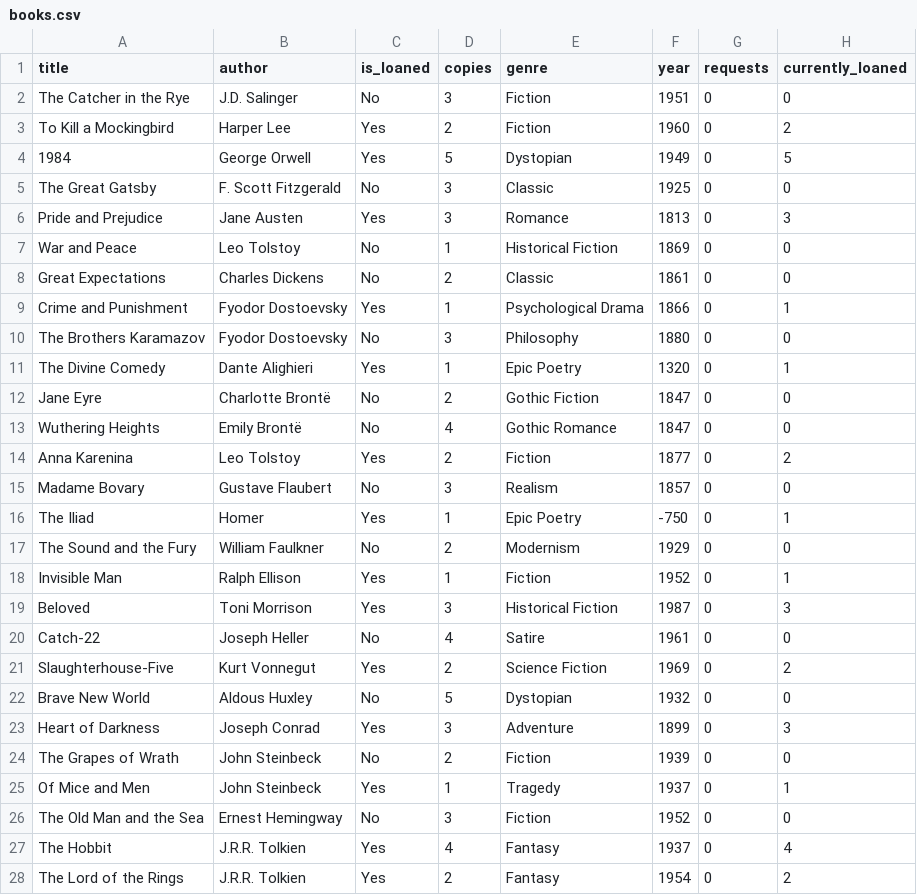
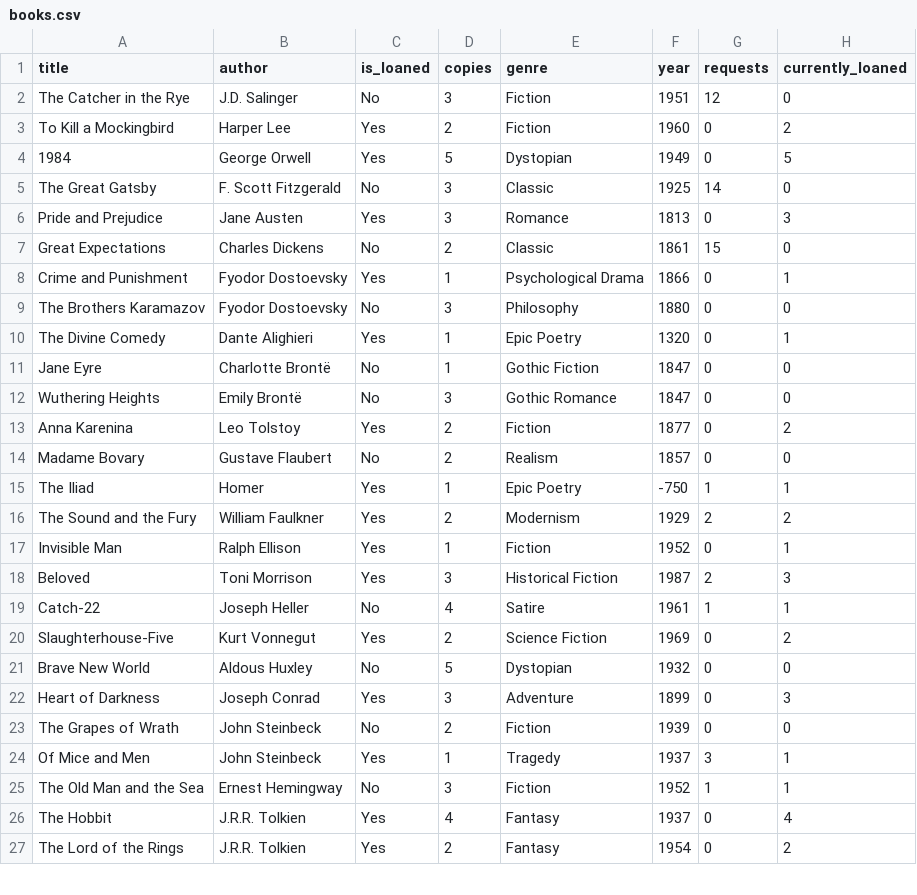
Before and after one commit to Maayan428/Library, a CSV file: SystemManagement/Book/books.csv, drawn as a sheet; only a part is shown; removed rows and columns are numbered as before the commit, all else as after; the diff covers the shown part only; the diff names each change by its address in the sheet, - before the commit and + after, or states it on an @@ line.

```diff
--- a/SystemManagement/Book/books.csv
+++ b/SystemManagement/Book/books.csv
-G2 (requests): 0
+G2 (requests): 12
-G5 (requests): 0
+G5 (requests): 14
-row 7: War and Peace | Leo Tolstoy | No | 1 | Historical Fiction | 1869 | 0 | 0
-G7 (requests): 0
+G7 (requests): 15
-D11 (copies): 2
+D11 (copies): 1
-D12 (copies): 4
+D12 (copies): 3
-D14 (copies): 3
+D14 (copies): 2
-G15 (requests): 0
+G15 (requests): 1
-C16 (is_loaned): No
+C16 (is_loaned): Yes
-G16 (requests): 0
+G16 (requests): 2
-H16 (currently_loaned): 0
+H16 (currently_loaned): 2
-G18 (requests): 0
+G18 (requests): 2
-G19 (requests): 0
+G19 (requests): 1
-H19 (currently_loaned): 0
+H19 (currently_loaned): 1
-G24 (requests): 0
+G24 (requests): 3
-G25 (requests): 0
+G25 (requests): 1
-H25 (currently_loaned): 0
+H25 (currently_loaned): 1
```
Also changed, not shown: 8 added rows, 1 removed row and 12 edited cells elsewhere in this file, SystemManagement/Users.csv, 11 other files.
